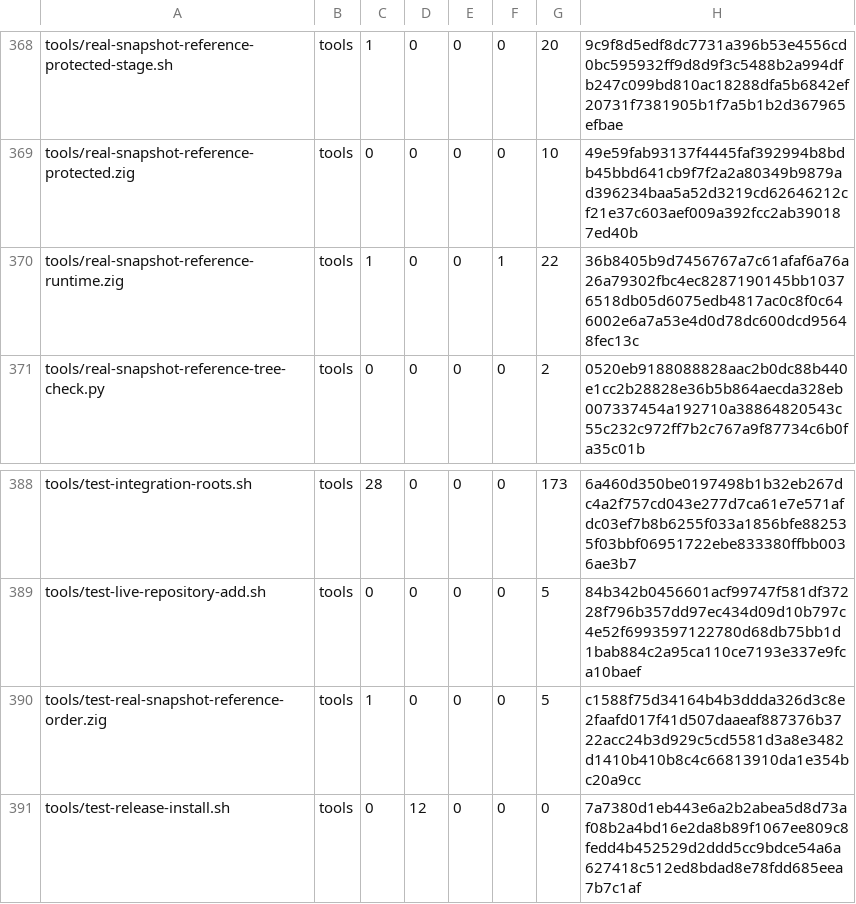
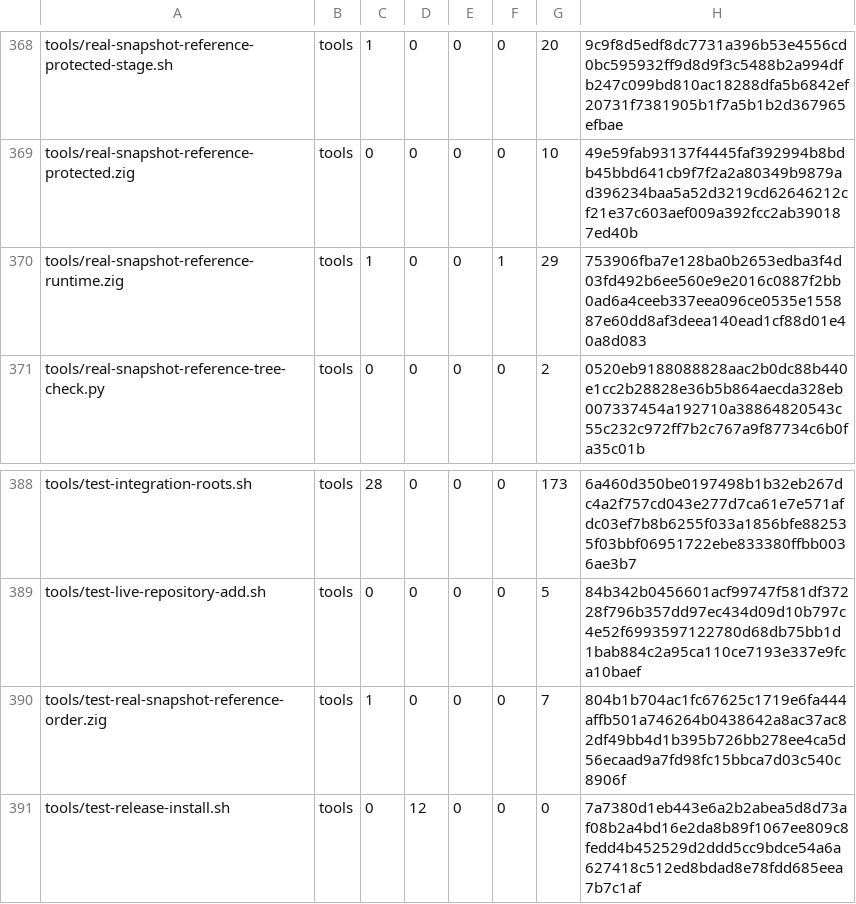
Before and after one commit to cataggar/debz, a TSV file: security/digest-inventory-v1.tsv, drawn as a sheet; only a part is shown, gaps mark what is left out.

```diff
--- a/security/digest-inventory-v1.tsv
+++ b/security/digest-inventory-v1.tsv
@@ -369,3 +369,3 @@ tools/real-snapshot-reference-protected-stage.sh	tools	1	0	0	0	20	9c9f8d5edf8dc7
 tools/real-snapshot-reference-protected.zig	tools	0	0	0	0	10	49e59fab93137f4445faf392994b8bdb45bbd641cb9f7f2a2a80349b9879ad396234baa5a52d3219cd62646212cf21e37c603aef009a392fcc2ab390187ed40b
-tools/real-snapshot-reference-runtime.zig	tools	1	0	0	1	22	36b8405b9d7456767a7c61afaf6a76a26a79302fbc4ec8287190145bb10376518db05d6075edb4817ac0c8f0c646002e6a7a53e4d0d78dc600dcd95648fec13c
+tools/real-snapshot-reference-runtime.zig	tools	1	0	0	1	29	753906fba7e128ba0b2653edba3f4d03fd492b6ee560e9e2016c0887f2bb0ad6a4ceeb337eea096ce0535e155887e60dd8af3deea140ead1cf88d01e40a8d083
 tools/real-snapshot-reference-tree-check.py	tools	0	0	0	0	2	0520eb9188088828aac2b0dc88b440e1cc2b28828e36b5b864aecda328eb007337454a192710a38864820543c55c232c972ff7b2c767a9f87734c6b0fa35c01b
@@ -389,3 +389,3 @@ tools/test-integration-roots.sh	tools	28	0	0	0	173	6a460d350be0197498b1b32eb267d
 tools/test-live-repository-add.sh	tools	0	0	0	0	5	84b342b0456601acf99747f581df37228f796b357dd97ec434d09d10b797c4e52f6993597122780d68db75bb1d1bab884c2a95ca110ce7193e337e9fca10baef
-tools/test-real-snapshot-reference-order.zig	tools	1	0	0	0	5	c1588f75d34164b4b3ddda326d3c8e2faafd017f41d507daaeaf887376b3722acc24b3d929c5cd5581d3a8e3482d1410b410b8c4c66813910da1e354bc20a9cc
+tools/test-real-snapshot-reference-order.zig	tools	1	0	0	0	7	804b1b704ac1fc67625c1719e6fa444affb501a746264b0438642a8ac37ac82df49bb4d1b395b726bb278ee4ca5d56ecaad9a7fd98fc15bbca7d03c540c8906f
 tools/test-release-install.sh	tools	0	12	0	0	0	7a7380d1eb443e6a2b2abea5d8d73af08b2a4bd16e2da8b89f1067ee809c8fedd4b452529d2ddd5cc9bdce54a6a627418c512ed8bdad8e78fdd685eea7b7c1af
```
